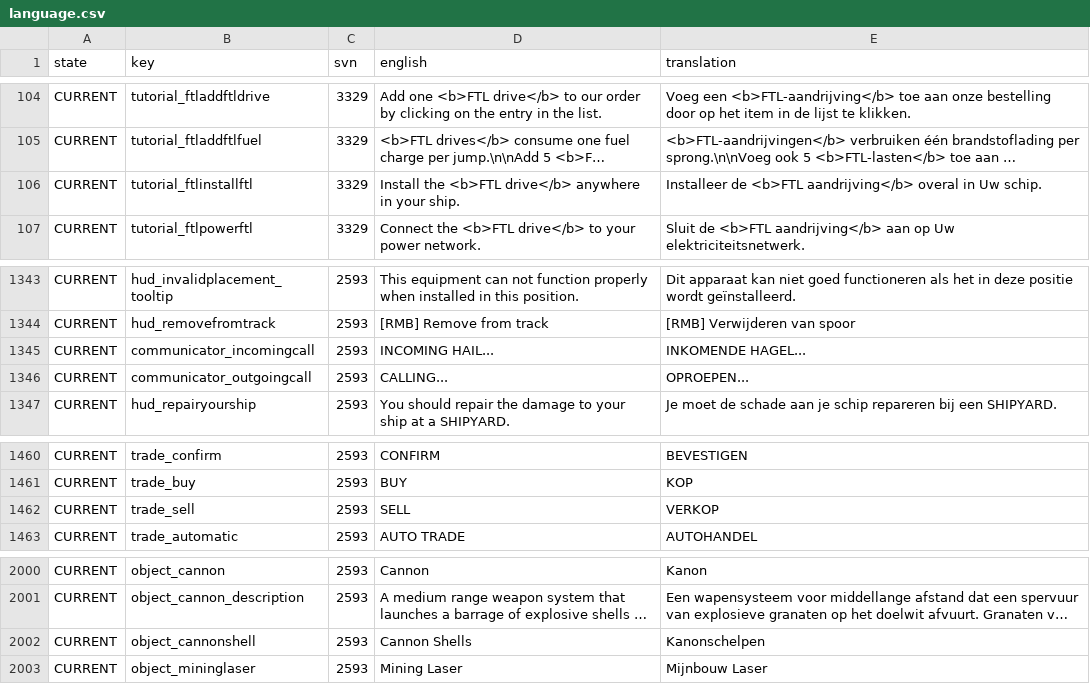
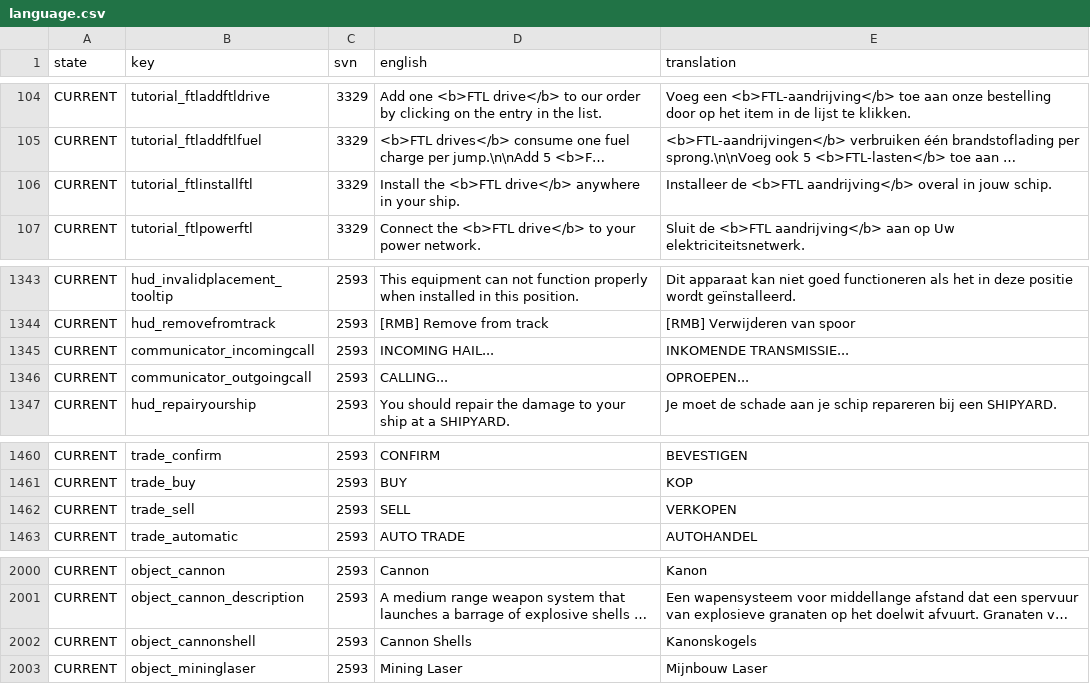
Before and after one commit to Totengeist/LastStarshipTranslations, a CSV file: latest/data/language/dutch/language.csv, drawn as a sheet; only a part is shown, gaps mark what is left out; long unchanged cells end in …; the diff names each change by its address in the sheet, - before the commit and + after, or states it on an @@ line.

Commit message:
More dutch updates

```diff
--- a/latest/data/language/dutch/language.csv
+++ b/latest/data/language/dutch/language.csv
-E106 (translation): …overal in Uw schip.
+E106 (translation): …overal in jouw schip.
-E1345 (translation): INKOMENDE HAGEL...
+E1345 (translation): INKOMENDE TRANSMISSIE...
-E1462 (translation): VERKOP
+E1462 (translation): VERKOPEN
-E2002 (translation): Kanonschelpen
+E2002 (translation): Kanonskogels
```
Also changed, not shown: 1 other file.
